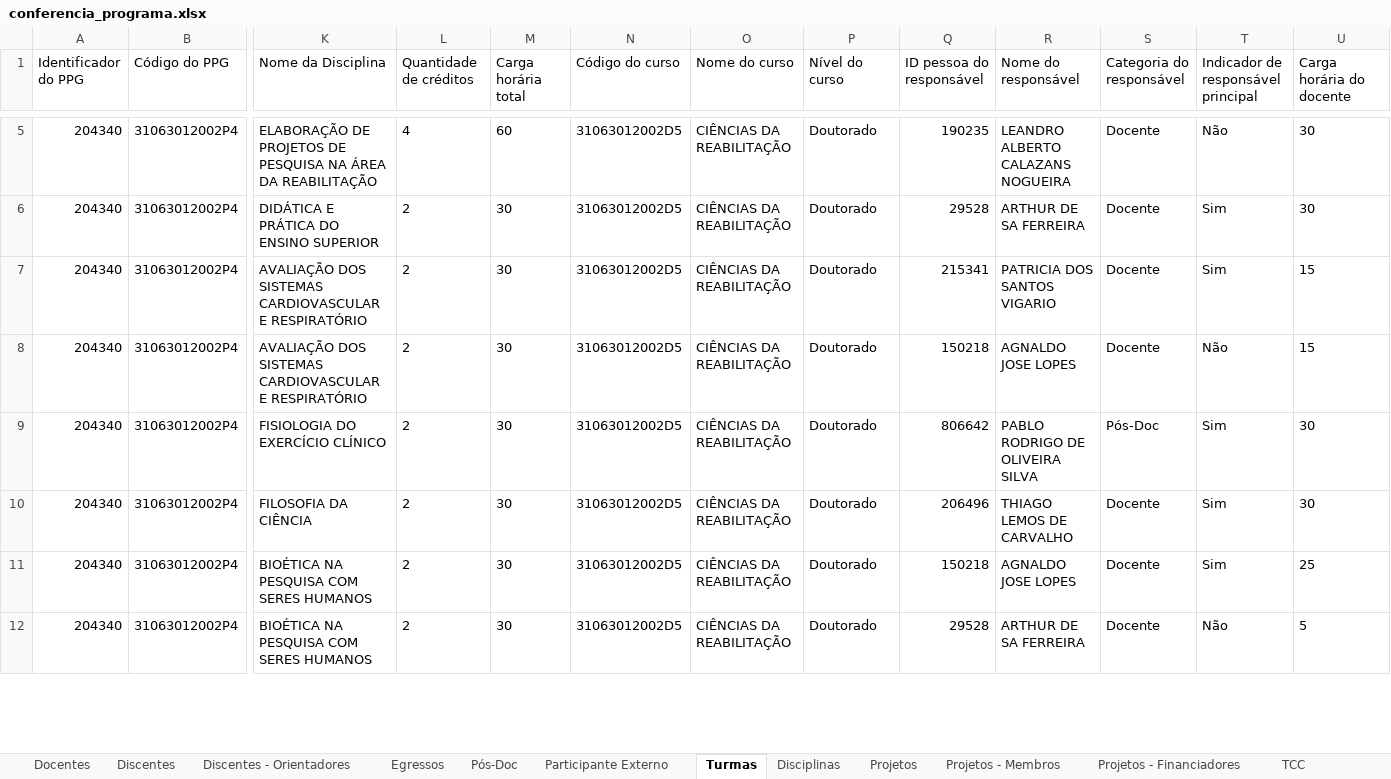
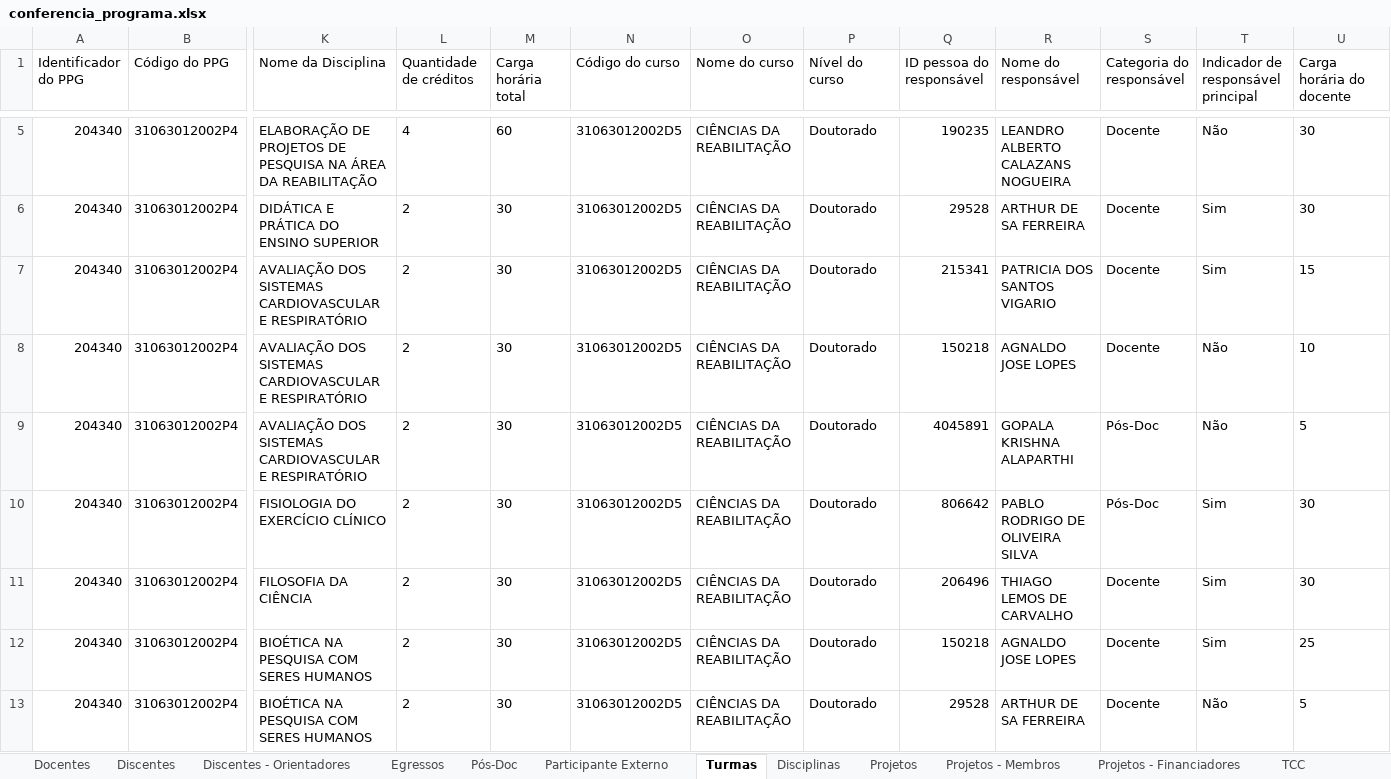
Before and after one commit to ppgcr-unisuam/observatoriocr, an Excel workbook: Sucupira/2022/conferencia_programa.xlsx, sheet Turmas, drawn as a sheet; only a part is shown, gaps mark what is left out; values as stored, in another font and other column widths than the file's, no borders; rows hold the shown columns only; the diff covers the shown part only; the diff names each change by its address in the sheet, - before the commit and + after, or states it on an @@ line.

```diff
--- a/Sucupira/2022/conferencia_programa.xlsx (sheet Turmas)
+++ b/Sucupira/2022/conferencia_programa.xlsx (sheet Turmas)
-U8 (Carga horária do docente): 15
+U8 (Carga horária do docente): 10
+row 9: 204340 | 31063012002P4 | AVALIAÇÃO DOS SISTEMAS CARDIOVASCULAR E RESPIRATÓRIO | 2 | 30 | 31063012002D5 | CIÊNCIAS DA REABILITAÇÃO | Doutorado | 4045891 | GOPALA KRISHNA ALAPARTHI | Pós-Doc | Não | 5
```
Also changed, not shown: 3 added rows and 3 edited cells elsewhere in this sheet, sheet Participante Externo, docs/Sucupira/2022/conferencia_programa.xlsx, 3 other files.
